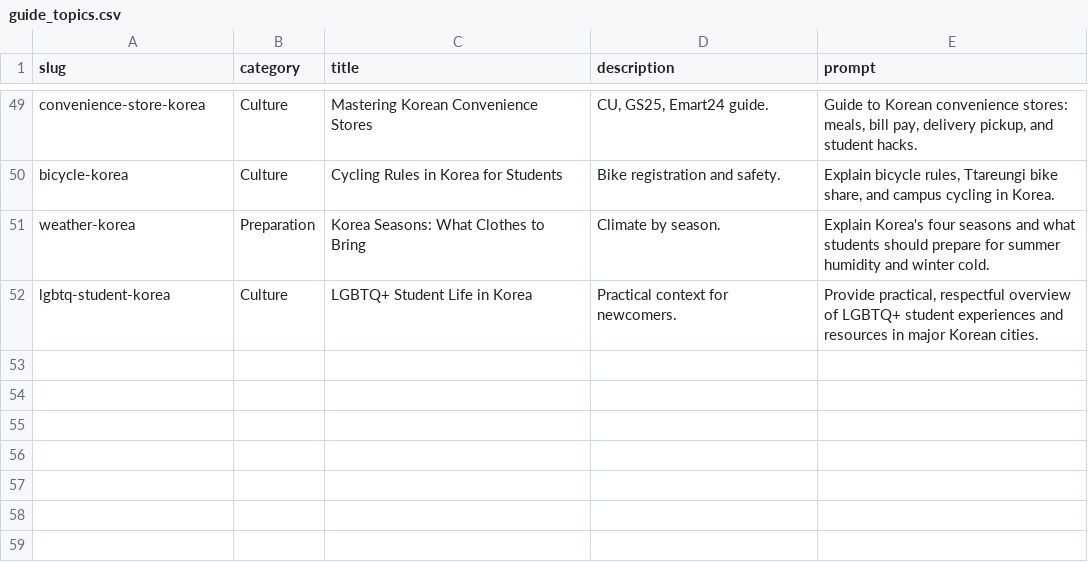
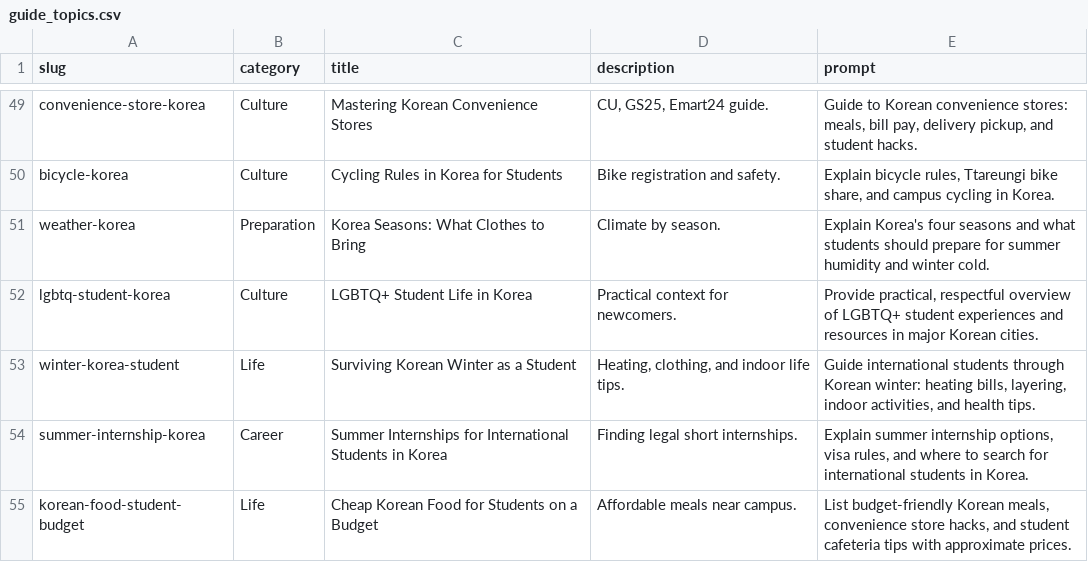
Before and after one commit to starful/krcampus, a CSV file: data/guide_topics.csv, drawn as a sheet; only a part is shown, gaps mark what is left out; the diff names each change by its address in the sheet, - before the commit and + after, or states it on an @@ line.

```diff
--- a/data/guide_topics.csv
+++ b/data/guide_topics.csv
+row 53: winter-korea-student | Life | Surviving Korean Winter as a Student | Heating, clothing, and indoor life tips. | Guide international students through Korean winter: heating bills, layering, indoor activities, and health tips.
+row 54: summer-internship-korea | Career | Summer Internships for International Students in Korea | Finding legal short internships. | Explain summer internship options, visa rules, and where to search for international students in Korea.
+row 55: korean-food-student-budget | Life | Cheap Korean Food for Students on a Budget | Affordable meals near campus. | List budget-friendly Korean meals, convenience store hacks, and student cafeteria tips with approximate prices.
```
